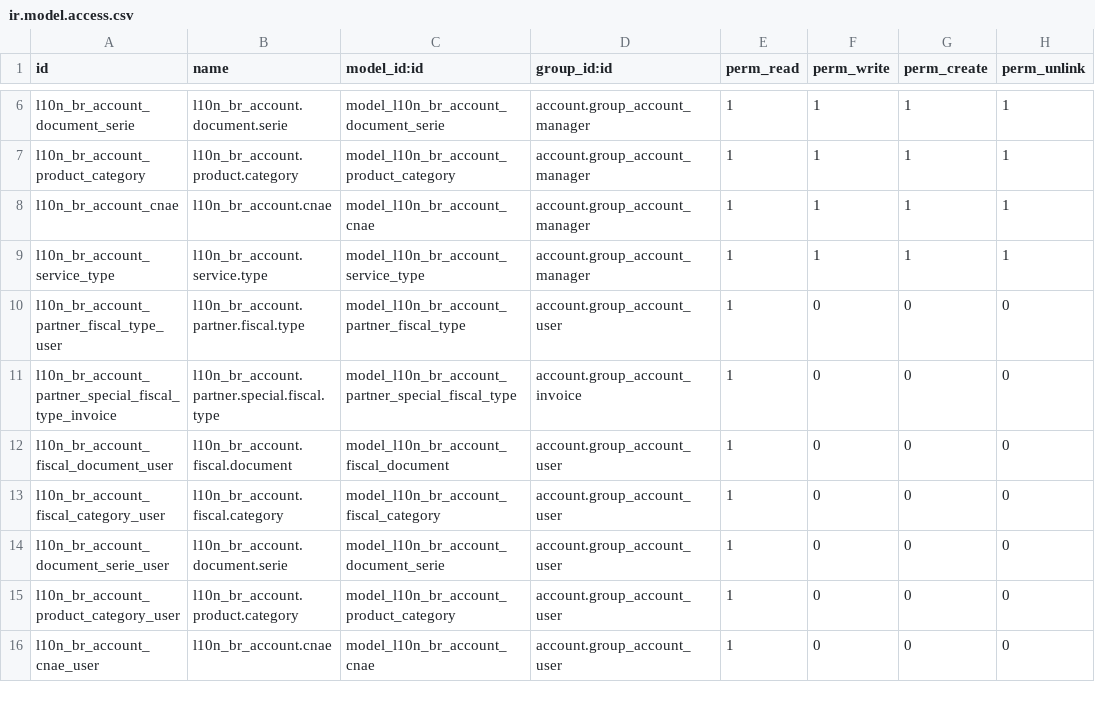
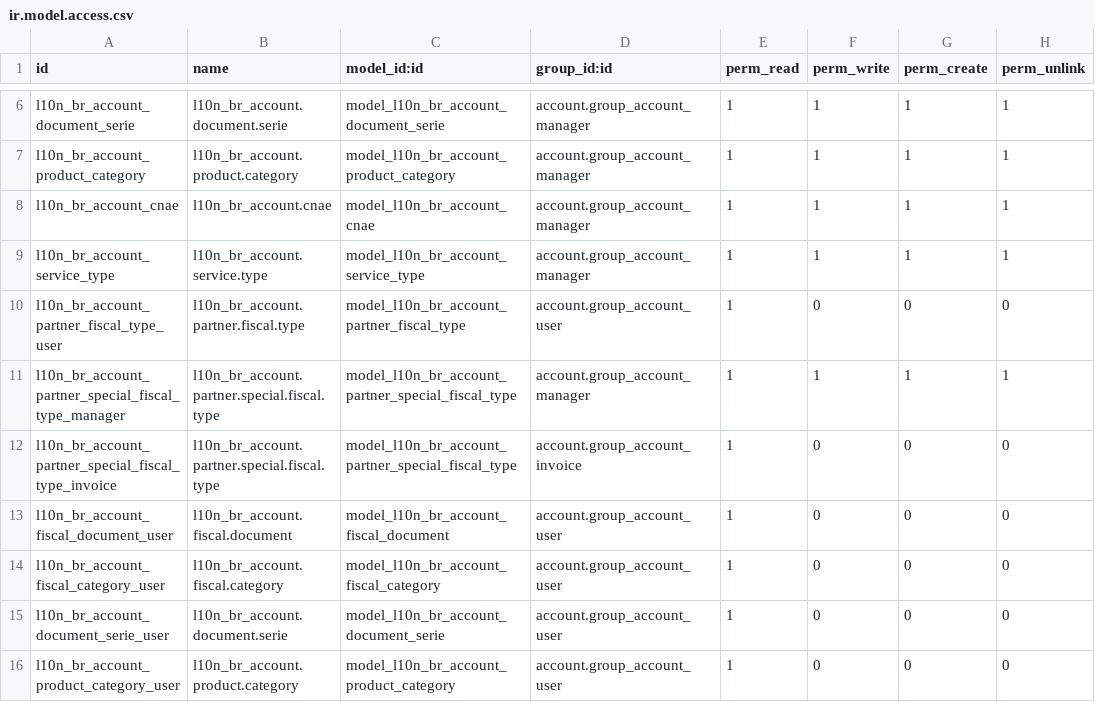
Before and after one commit to akretion/l10n-brazil, a CSV file: l10n_br_account/security/ir.model.access.csv, drawn as a sheet; only a part is shown, gaps mark what is left out; the shorter side is filled out with more unchanged rows; the diff names each change by its address in the sheet, - before the commit and + after, or states it on an @@ line.

Commit message:
Added manage access to partner_special_fiscal_type.

```diff
--- a/l10n_br_account/security/ir.model.access.csv
+++ b/l10n_br_account/security/ir.model.access.csv
+row 11: l10n_br_account_partner_special_fiscal_type_manager | l10n_br_account.partner.special.fiscal.type | model_l10n_br_account_partner_special_fiscal_type | account.group_account_manager | 1 | 1 | 1 | 1
```
